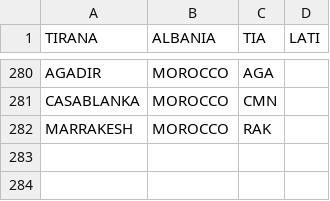
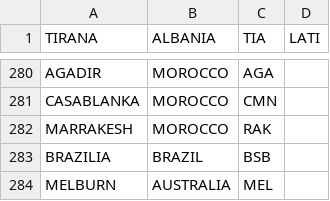
Before and after one commit to anka02/team_saga, a CSV file: actions/IATA.csv, drawn as a sheet; only a part is shown, gaps mark what is left out.

```diff
--- a/actions/IATA.csv
+++ b/actions/IATA.csv
@@ -282 +282,3 @@ CASABLANKA,MOROCCO,CMN
 MARRAKESH,MOROCCO,RAK
+BRAZILIA,BRAZIL,BSB
+MELBURN,AUSTRALIA,MEL
```
Also changed, not shown: 1 other file.
